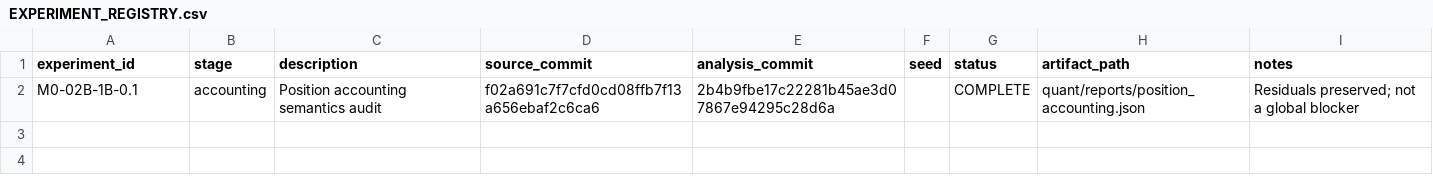
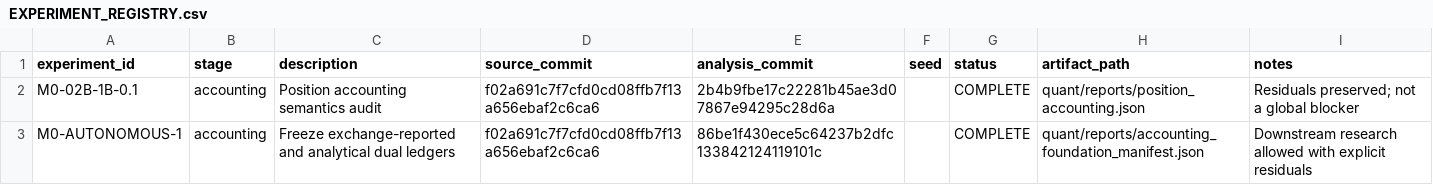
Before and after one commit to owenfff/BTC-Trading-Since-2020, a CSV file: quant/EXPERIMENT_REGISTRY.csv, drawn as a sheet; the diff names each change by its address in the sheet, - before the commit and + after, or states it on an @@ line.

Commit message:
Record accounting foundation and wallet next action

```diff
--- a/quant/EXPERIMENT_REGISTRY.csv
+++ b/quant/EXPERIMENT_REGISTRY.csv
+row 3: M0-AUTONOMOUS-1 | accounting | Freeze exchange-reported and analytical dual ledgers | f02a691c7f7cfd0cd08ffb7f13a656ebaf2c6ca6 | 86be1f430ece5c64237b2dfc133842124119101c |  | COMPLETE | quant/reports/accounting_foundation_manifest.json | Downstream research allowed with explicit residuals
```
Also changed, not shown: 4 other files.
